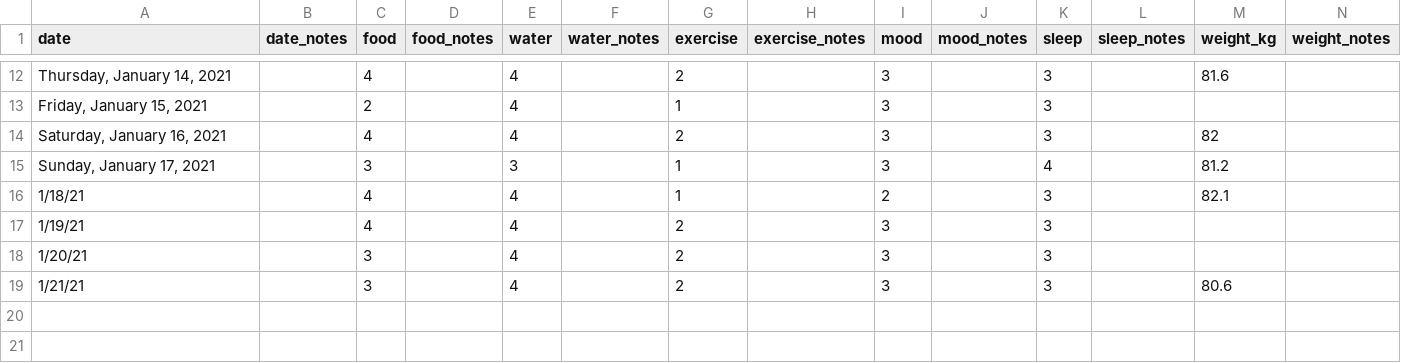
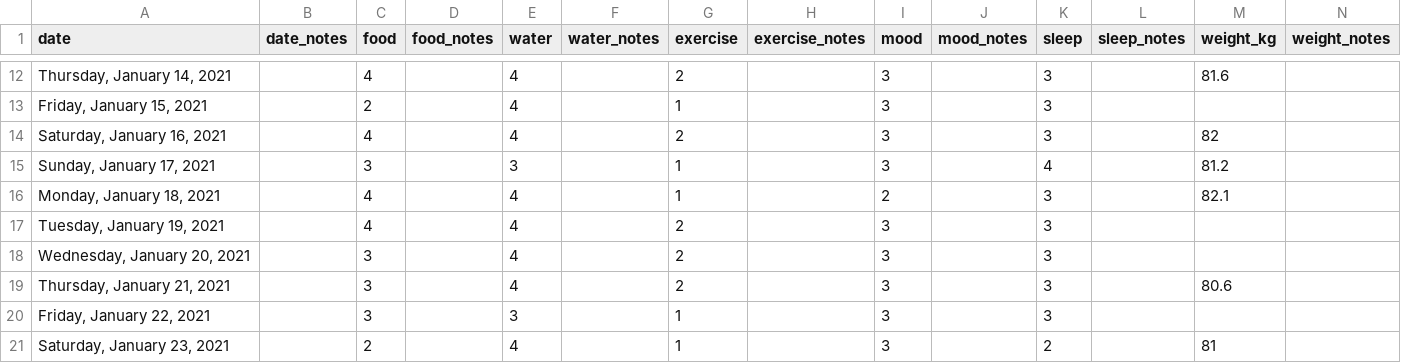
Before and after one commit to neil-oliver/Health-Tracker, a CSV file: health_tracker.csv, drawn as a sheet; only a part is shown, gaps mark what is left out.

Commit message:
Update health_tracker.csv

```diff
--- a/health_tracker.csv
+++ b/health_tracker.csv
@@ -15,5 +15,7 @@
 "Sunday, January 17, 2021",,3,,3,,1,,3,,4,,81.2,
-1/18/21,,4,,4,,1,,2,,3,,82.1,
-1/19/21,,4,,4,,2,,3,,3,,,
-1/20/21,,3,,4,,2,,3,,3,,,
-1/21/21,,3,,4,,2,,3,,3,,80.6,
+"Monday, January 18, 2021",,4,,4,,1,,2,,3,,82.1,
+"Tuesday, January 19, 2021",,4,,4,,2,,3,,3,,,
+"Wednesday, January 20, 2021",,3,,4,,2,,3,,3,,,
+"Thursday, January 21, 2021",,3,,4,,2,,3,,3,,80.6,
+"Friday, January 22, 2021",,3,,3,,1,,3,,3,,,
+"Saturday, January 23, 2021",,2,,4,,1,,3,,2,,81,
```
